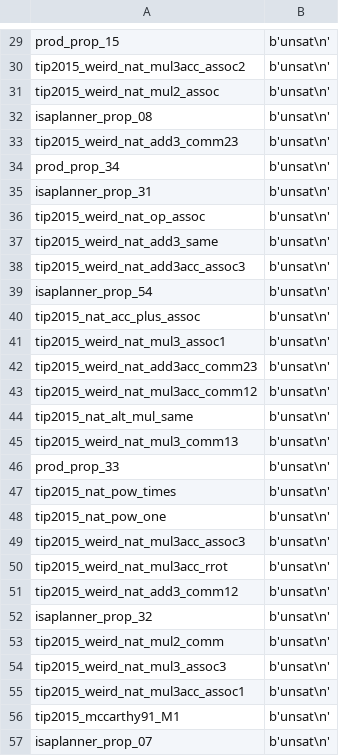
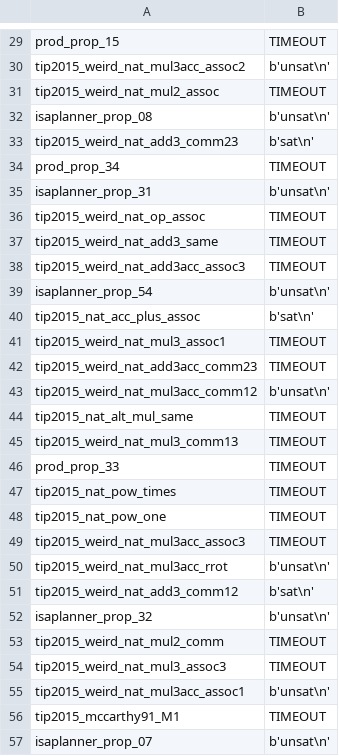
Before and after one commit to ndreuu/TIP-no-NAT, a CSV file: TIP.only-nat-constructors.csv, drawn as a sheet; only a part is shown, gaps mark what is left out; the diff covers the shown part only; the diff names each change by its address in the sheet, - before the commit and + after, or states it on an @@ line.

```diff
--- a/TIP.only-nat-constructors.csv
+++ b/TIP.only-nat-constructors.csv
-B29: b'unsat\n'
+B29: TIMEOUT
-B31: b'unsat\n'
+B31: TIMEOUT
-B33: b'unsat\n'
+B33: b'sat\n'
-B34: b'unsat\n'
+B34: TIMEOUT
-B36:B38: b'unsat\n'
+B36:B38: TIMEOUT
-B40: b'unsat\n'
+B40: b'sat\n'
-B41:B42: b'unsat\n'
+B41:B42: TIMEOUT
-B44:B49: b'unsat\n'
+B44:B49: TIMEOUT
-B51: b'unsat\n'
+B51: b'sat\n'
-B53:B54: b'unsat\n'
+B53:B54: TIMEOUT
-B56: b'unsat\n'
+B56: TIMEOUT
```
Also changed, not shown: 38 edited cells elsewhere in this file, TIP.not-only-nat-constructors.csv, 1 other file.
